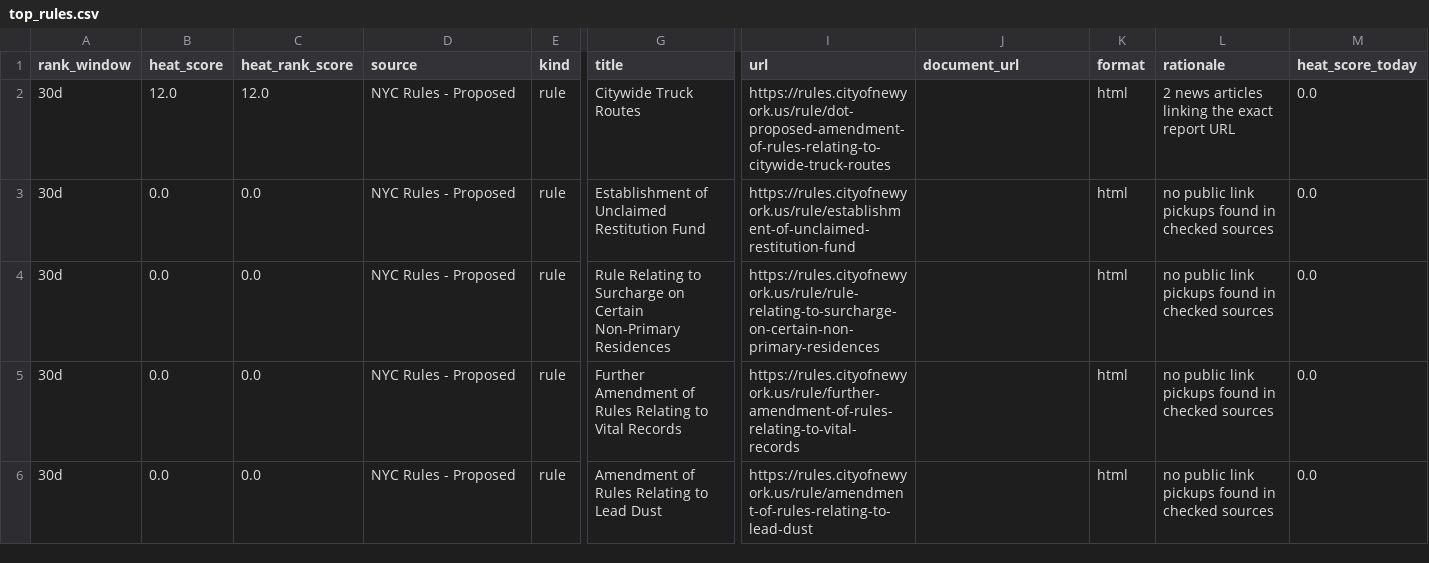
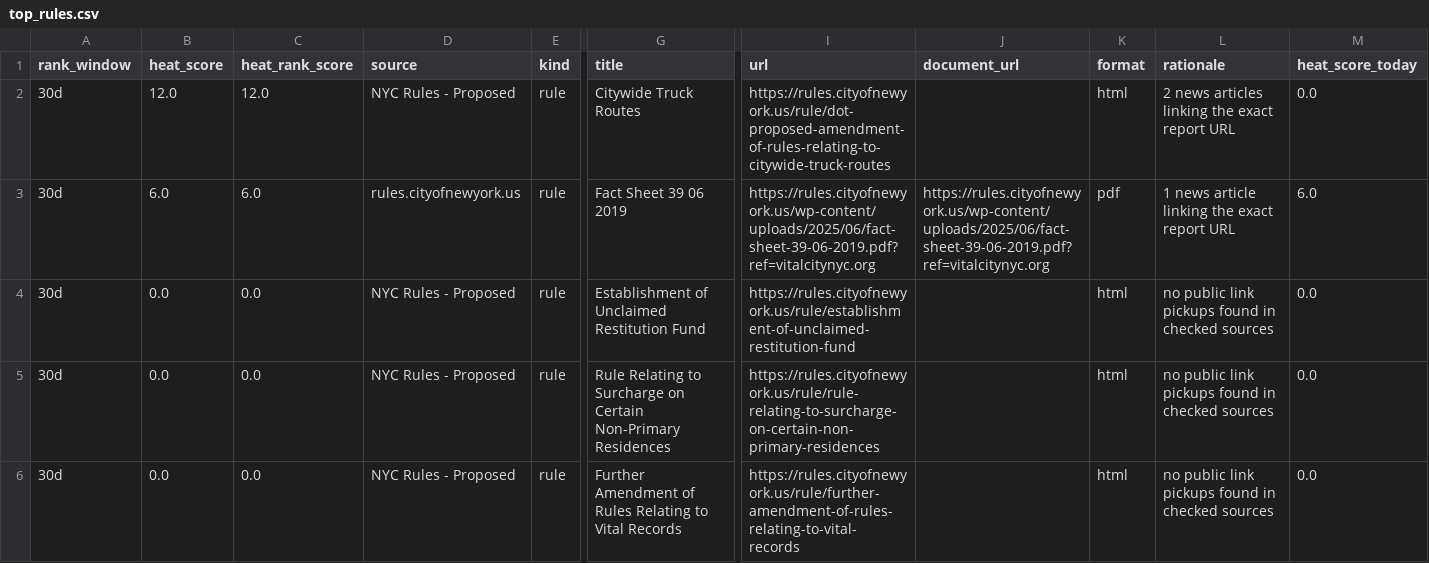
Before and after one commit to gothamizer/nyc-report-heat, a CSV file: outputs/top_rules.csv, drawn as a sheet; only a part is shown, gaps mark what is left out; the shorter side is filled out with more unchanged rows; rows hold the shown columns only; the diff names each change by its address in the sheet, - before the commit and + after, or states it on an @@ line.

```diff
--- a/outputs/top_rules.csv
+++ b/outputs/top_rules.csv
+row 3: 30d | 6.0 | 6.0 | rules.cityofnewyork.us | rule | Fact Sheet 39 06 2019 | https://rules.cityofnewyork.us/wp-content/uploads/2025/06/fact-sheet-39-06-2019.pdf?ref=vitalcitynyc.org | https://rules.cityofnewyork.us/wp-content/uploads/2025/06/fact-sheet-39-06-2019.pdf?ref=vitalcitynyc.org | pdf | 1 news article linking the exact report URL | 6.0
```
Also changed, not shown: outputs/link_heat.csv, outputs/new_candidates.csv, 10 other files.
